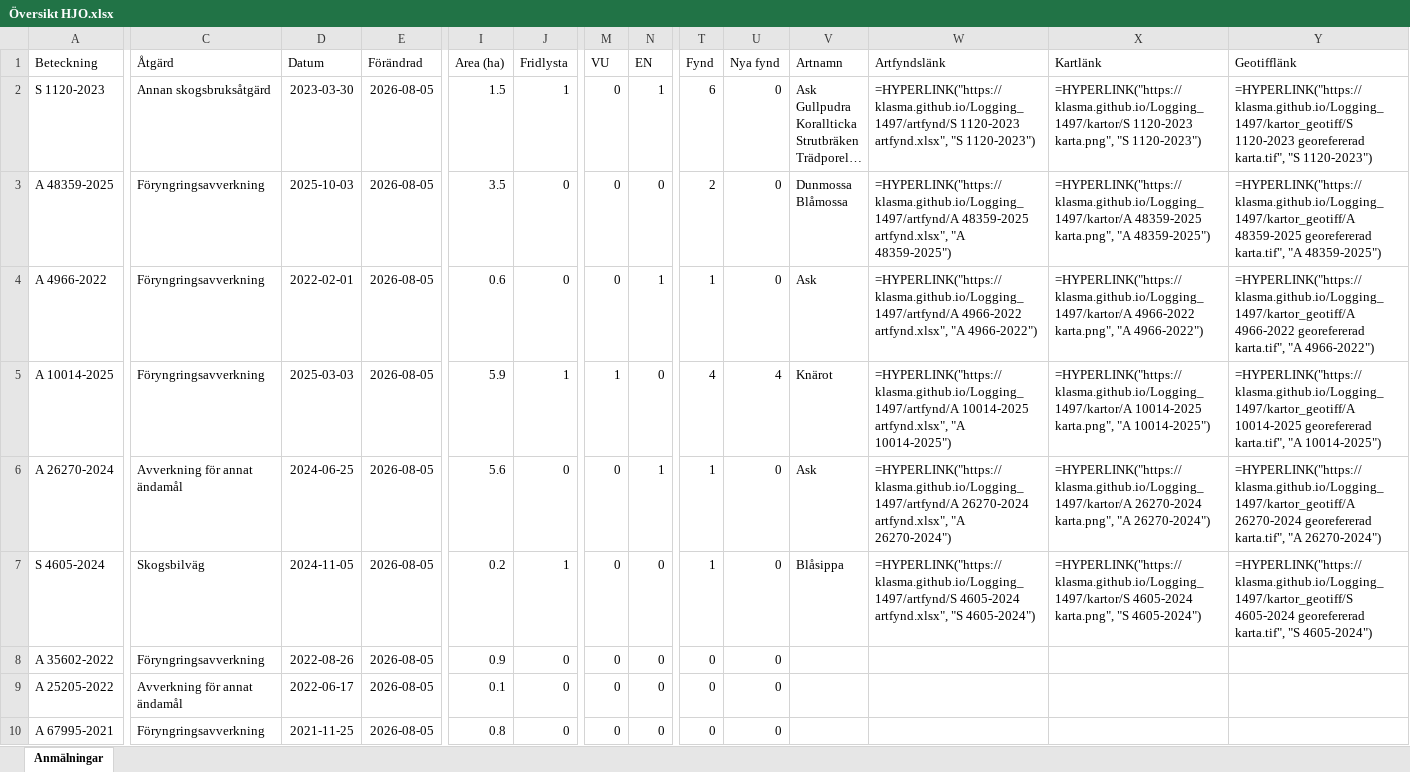
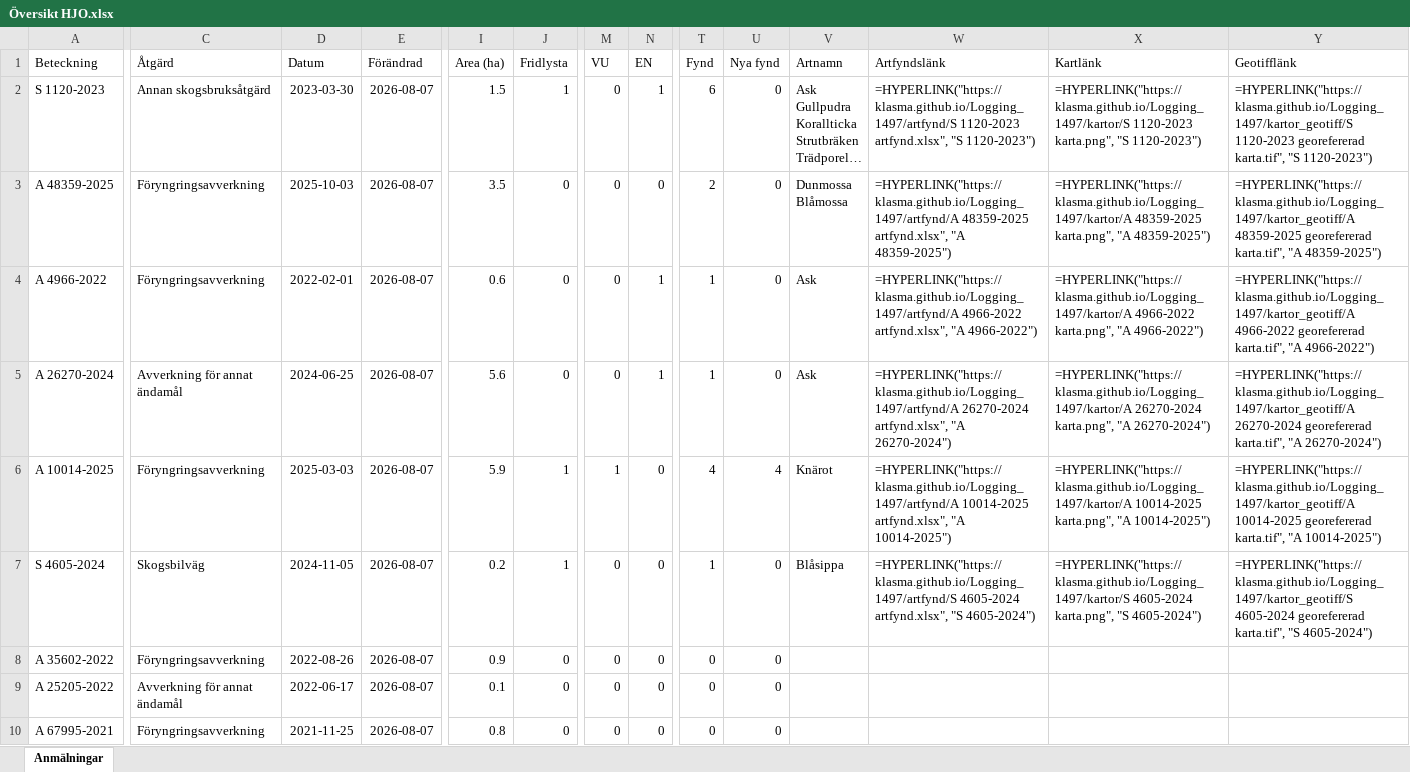
Before and after one commit to klasma/Logging_1497, an Excel workbook: Översikt HJO.xlsx, sheet Anmälningar, drawn as a sheet; only a part is shown, gaps mark what is left out; long unchanged cells end in …; values as stored, in another font and other column widths than the file's, no borders; formulas without a stored value are shown as written; the diff covers the shown part only; the diff names each change by its address in the sheet, - before the commit and + after, or states it on an @@ line.

```diff
--- a/Översikt HJO.xlsx (sheet Anmälningar)
+++ b/Översikt HJO.xlsx (sheet Anmälningar)
-E2:E10 (Förändrad): 2026-08-05
+E2:E10 (Förändrad): 2026-08-07
-A5 (Beteckning): A 10014-2025
+A5 (Beteckning): A 26270-2024
-C5 (Åtgärd): Föryngringsavverkning
+C5 (Åtgärd): Avverkning för annat ändamål
-D5 (Datum): 2025-03-03
+D5 (Datum): 2024-06-25
-I5 (Area (ha)): 5.9
+I5 (Area (ha)): 5.6
-J5 (Fridlysta): 1
+J5 (Fridlysta): 0
-M5 (VU): 1
+M5 (VU): 0
-N5 (EN): 0
+N5 (EN): 1
-T5 (Fynd): 4
+T5 (Fynd): 1
-U5 (Nya fynd): 4
+U5 (Nya fynd): 0
-V5 (Artnamn): Knärot
+V5 (Artnamn): Ask
-W5 (Artfyndslänk): =HYPERLINK("https://klasma.github.io/Logging_1497/artfynd/A 10014-2025 artfynd.xlsx", "A 10014-2025")
+W5 (Artfyndslänk): =HYPERLINK("https://klasma.github.io/Logging_1497/artfynd/A 26270-2024 artfynd.xlsx", "A 26270-2024")
-X5 (Kartlänk): =HYPERLINK("https://klasma.github.io/Logging_1497/kartor/A 10014-2025 karta.png", "A 10014-2025")
+X5 (Kartlänk): =HYPERLINK("https://klasma.github.io/Logging_1497/kartor/A 26270-2024 karta.png", "A 26270-2024")
-Y5 (Geotifflänk): =HYPERLINK("https://klasma.github.io/Logging_1497/kartor_geotiff/A 10014-2025 georefererad karta.tif", "A 10014-2025")
+Y5 (Geotifflänk): =HYPERLINK("https://klasma.github.io/Logging_1497/kartor_geotiff/A 26270-2024 georefererad karta.tif", "A 26270-2024")
-A6 (Beteckning): A 26270-2024
+A6 (Beteckning): A 10014-2025
-C6 (Åtgärd): Avverkning för annat ändamål
+C6 (Åtgärd): Föryngringsavverkning
-D6 (Datum): 2024-06-25
+D6 (Datum): 2025-03-03
-I6 (Area (ha)): 5.6
+I6 (Area (ha)): 5.9
-J6 (Fridlysta): 0
+J6 (Fridlysta): 1
-M6 (VU): 0
+M6 (VU): 1
-N6 (EN): 1
+N6 (EN): 0
-T6 (Fynd): 1
+T6 (Fynd): 4
-U6 (Nya fynd): 0
+U6 (Nya fynd): 4
-V6 (Artnamn): Ask
+V6 (Artnamn): Knärot
-W6 (Artfyndslänk): =HYPERLINK("https://klasma.github.io/Logging_1497/artfynd/A 26270-2024 artfynd.xlsx", "A 26270-2024")
+W6 (Artfyndslänk): =HYPERLINK("https://klasma.github.io/Logging_1497/artfynd/A 10014-2025 artfynd.xlsx", "A 10014-2025")
-X6 (Kartlänk): =HYPERLINK("https://klasma.github.io/Logging_1497/kartor/A 26270-2024 karta.png", "A 26270-2024")
+X6 (Kartlänk): =HYPERLINK("https://klasma.github.io/Logging_1497/kartor/A 10014-2025 karta.png", "A 10014-2025")
-Y6 (Geotifflänk): =HYPERLINK("https://klasma.github.io/Logging_1497/kartor_geotiff/A 26270-2024 georefererad karta.tif", "A 26270-2024")
+Y6 (Geotifflänk): =HYPERLINK("https://klasma.github.io/Logging_1497/kartor_geotiff/A 10014-2025 georefererad karta.tif", "A 10014-2025")
```
Also changed, not shown: 572 edited cells elsewhere in this sheet, artfynd/A 10014-2025 artfynd.xlsx, artfynd/A 26270-2024 artfynd.xlsx, 29 other files.
